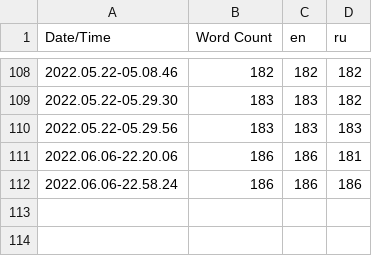
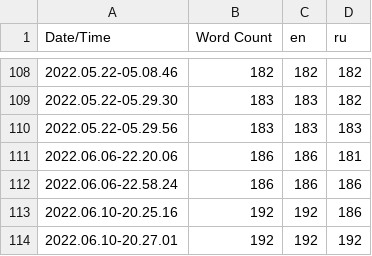
Before and after one commit to Use-your-imagination/LostConnection, a CSV file: Content/Localization/Game/Game.csv, drawn as a sheet; only a part is shown, gaps mark what is left out; the diff names each change by its address in the sheet, - before the commit and + after, or states it on an @@ line.

Commit message:
Update localization

```diff
--- a/Content/Localization/Game/Game.csv
+++ b/Content/Localization/Game/Game.csv
+row 113: 2022.06.10-20.25.16 | 192 | 192 | 186
+row 114: 2022.06.10-20.27.01 | 192 | 192 | 192
```
Also changed, not shown: 5 other files.
